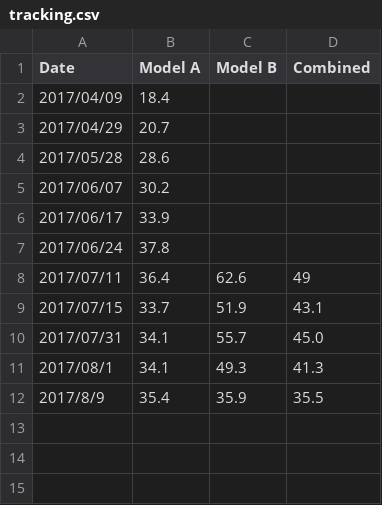
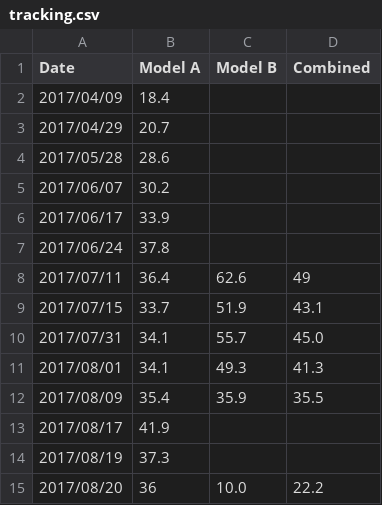
Before and after one commit to ellisp/nz-election-forecast, a CSV file: data/tracking.csv, drawn as a sheet.

Commit message:
various tweaks made during debugging for the problem in Model B (which turned out to be in nzelect anyway); and adjusting the Ohariu probability.

```diff
--- a/data/tracking.csv
+++ b/data/tracking.csv
@@ -10,3 +10,6 @@ Date,Model A,Model B,Combined
 2017/07/31,34.1,55.7,45.0
-2017/08/1,34.1,49.3,41.3
-2017/8/9,35.4,35.9,35.5
+2017/08/01,34.1,49.3,41.3
+2017/08/09,35.4,35.9,35.5
+2017/08/17,41.9,,
+2017/08/19,37.3,,
+2017/08/20,36,10.0,22.2
```
Also changed, not shown: 8 other files.
